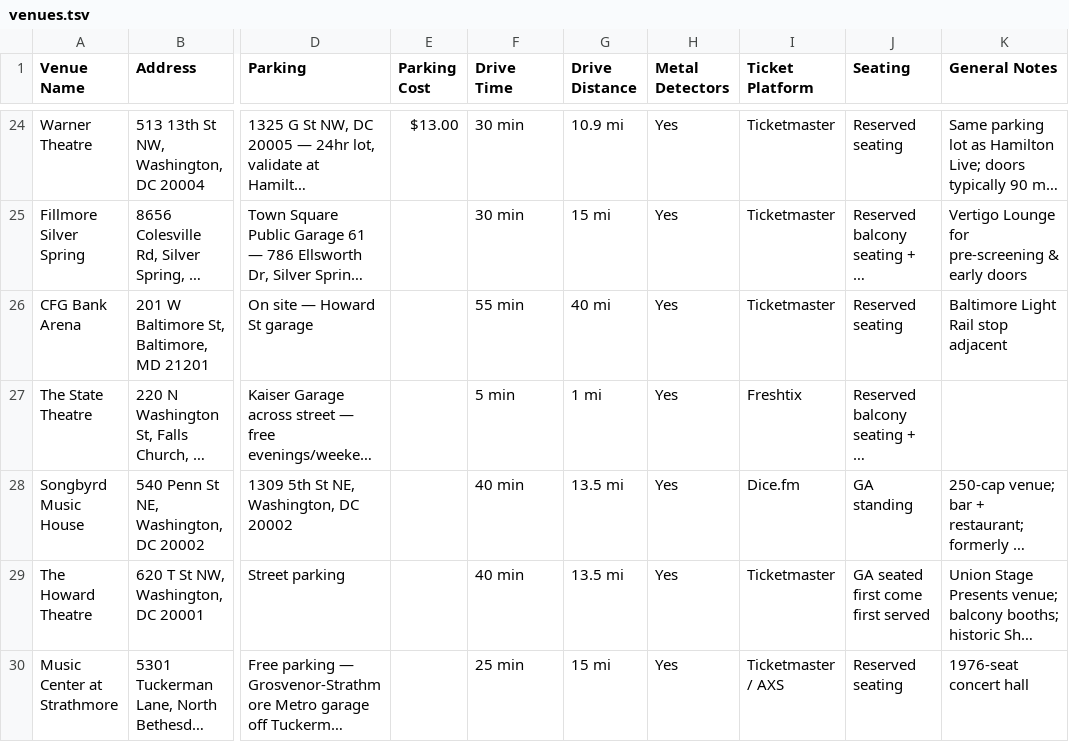
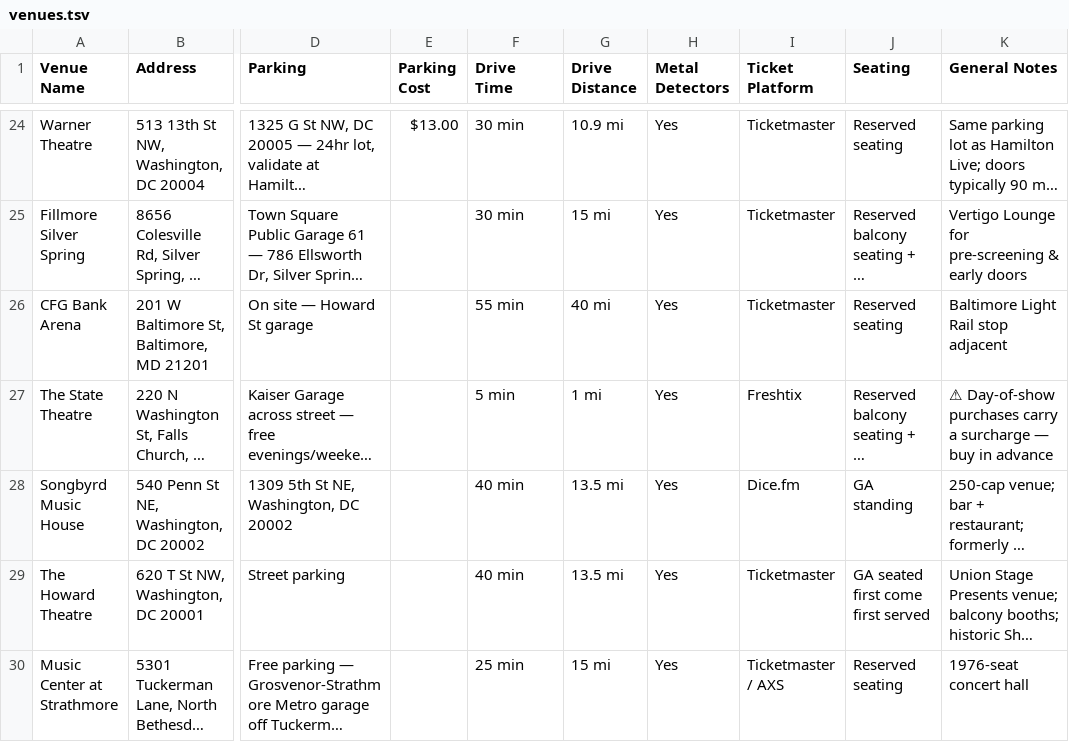
Before and after one commit to dan2bit/songs-for-my-funeral, a TSV file: live-shows/venues.tsv, drawn as a sheet; only a part is shown, gaps mark what is left out; long unchanged cells end in …; the diff names each change by its address in the sheet, - before the commit and + after, or states it on an @@ line.

Commit message:
venues: State Theatre — add day-of-show surcharge warning

```diff
--- a/live-shows/venues.tsv
+++ b/live-shows/venues.tsv
-K27 (General Notes): (empty)
+K27 (General Notes): ⚠ Day-of-show purchases carry a surcharge — buy in advance
```
